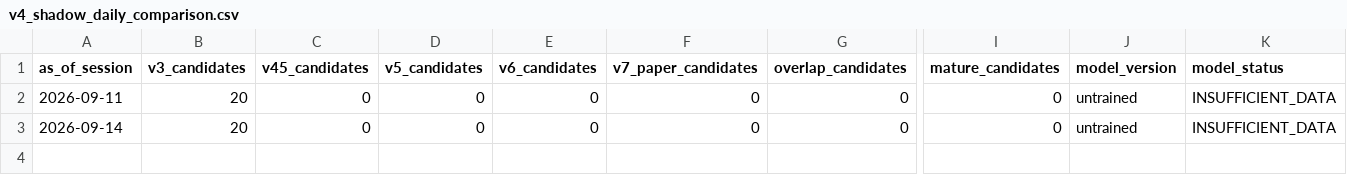
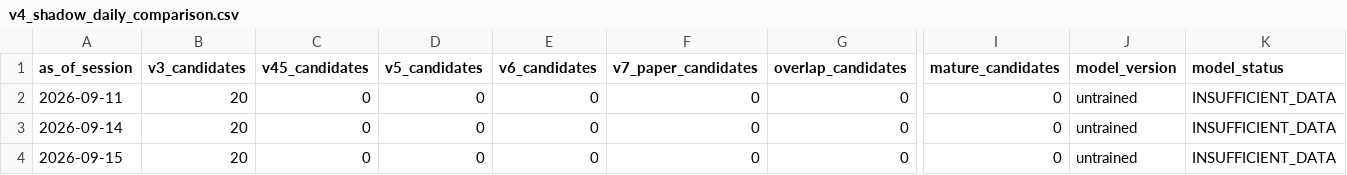
Before and after one commit to AmolBhosale1989/ai-market-scanner, a CSV file: dashboard-data/v4_shadow_daily_comparison.csv, drawn as a sheet; only a part is shown, gaps mark what is left out; rows hold the shown columns only; the diff names each change by its address in the sheet, - before the commit and + after, or states it on an @@ line.

```diff
--- a/dashboard-data/v4_shadow_daily_comparison.csv
+++ b/dashboard-data/v4_shadow_daily_comparison.csv
+row 4: 2026-09-15 | 20 | 0 | 0 | 0 | 0 | 0 | 0 | untrained | INSUFFICIENT_DATA
```
Also changed, not shown: dashboard-data/v4_model_monitor.csv, dashboard-data/v4_shadow_strategy_summary.csv, 15 other files.
